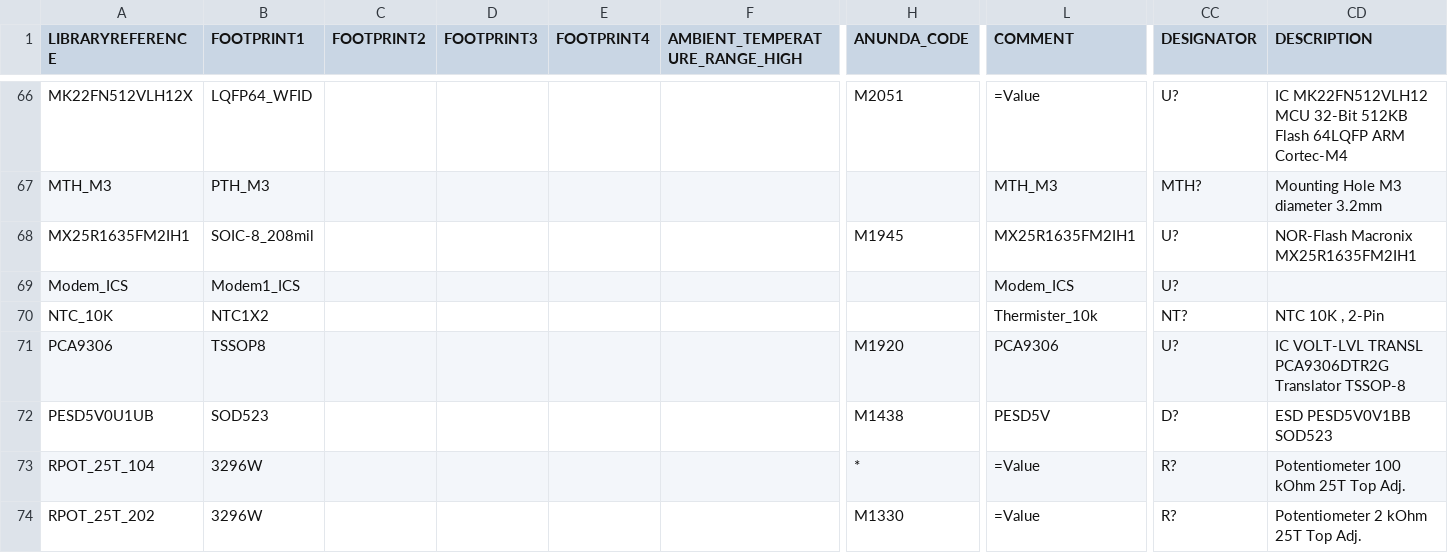
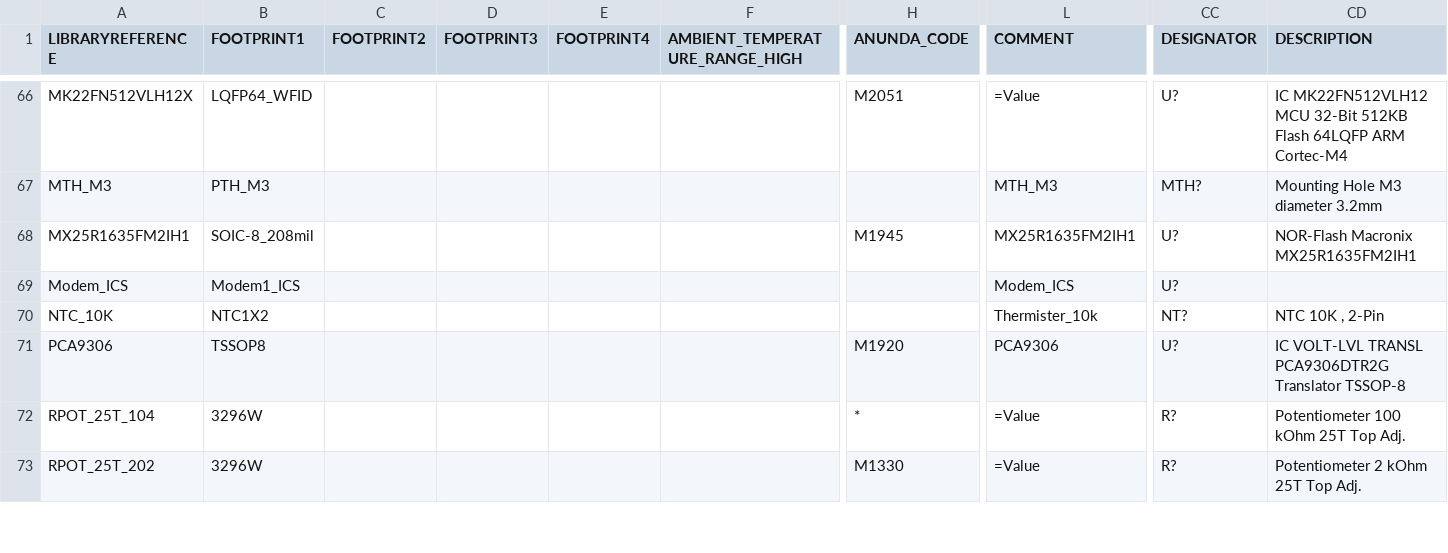
Before and after one commit to supawat593/myAltium_lib, a CSV file: myIOT_lib.csv, drawn as a sheet; only a part is shown, gaps mark what is left out; rows hold the shown columns only; the diff names each change by its address in the sheet, - before the commit and + after, or states it on an @@ line.

```diff
--- a/myIOT_lib.csv
+++ b/myIOT_lib.csv
-row 72: PESD5V0U1UB | SOD523 |  |  |  |  | M1438 | PESD5V | D? | ESD PESD5V0V1BB SOD523
```
Also changed, not shown: Diodes.csv, 7 other files.
